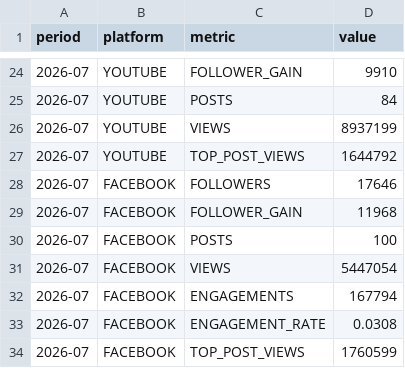
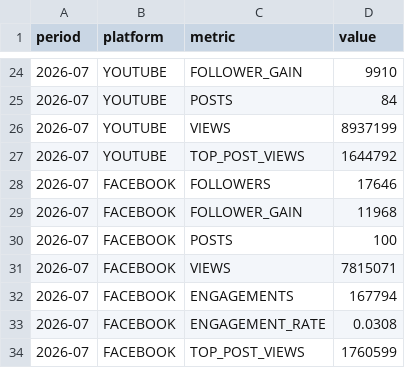
Before and after one commit to raindelaymedia/roadtrippin, a CSV file: master/shows/road_trippin/data/socials.csv, drawn as a sheet; only a part is shown, gaps mark what is left out.

Commit message:
Update socials.csv via dashboard editor (1 change)

```diff
--- a/master/shows/road_trippin/data/socials.csv
+++ b/master/shows/road_trippin/data/socials.csv
@@ -30,3 +30,3 @@ period,platform,metric,value
 2026-07,FACEBOOK,POSTS,100
-2026-07,FACEBOOK,VIEWS,5447054
+2026-07,FACEBOOK,VIEWS,7815071
 2026-07,FACEBOOK,ENGAGEMENTS,167794
```
